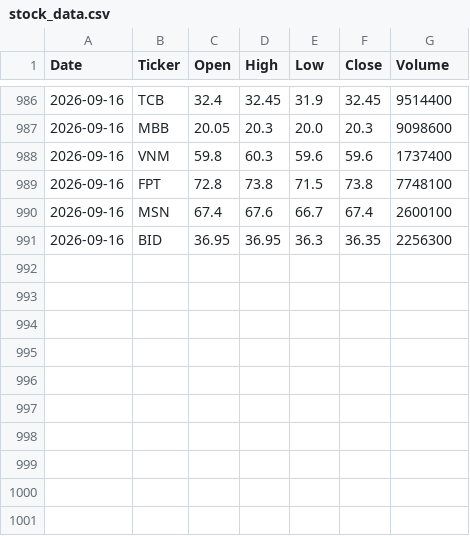
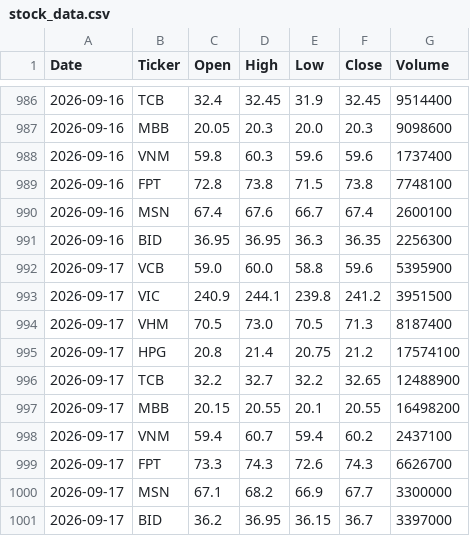
Before and after one commit to THINH-duy-tran/vn-stock-data, a CSV file: data/stock_data.csv, drawn as a sheet; only a part is shown, gaps mark what is left out; the diff names each change by its address in the sheet, - before the commit and + after, or states it on an @@ line.

```diff
--- a/data/stock_data.csv
+++ b/data/stock_data.csv
+row 992: 2026-09-17 | VCB | 59.0 | 60.0 | 58.8 | 59.6 | 5395900
+row 993: 2026-09-17 | VIC | 240.9 | 244.1 | 239.8 | 241.2 | 3951500
+row 994: 2026-09-17 | VHM | 70.5 | 73.0 | 70.5 | 71.3 | 8187400
+row 995: 2026-09-17 | HPG | 20.8 | 21.4 | 20.75 | 21.2 | 17574100
+row 996: 2026-09-17 | TCB | 32.2 | 32.7 | 32.2 | 32.65 | 12488900
+row 997: 2026-09-17 | MBB | 20.15 | 20.55 | 20.1 | 20.55 | 16498200
+row 998: 2026-09-17 | VNM | 59.4 | 60.7 | 59.4 | 60.2 | 2437100
+row 999: 2026-09-17 | FPT | 73.3 | 74.3 | 72.6 | 74.3 | 6626700
+row 1000: 2026-09-17 | MSN | 67.1 | 68.2 | 66.9 | 67.7 | 3300000
+row 1001: 2026-09-17 | BID | 36.2 | 36.95 | 36.15 | 36.7 | 3397000
```
Also changed, not shown: 1 other file.
